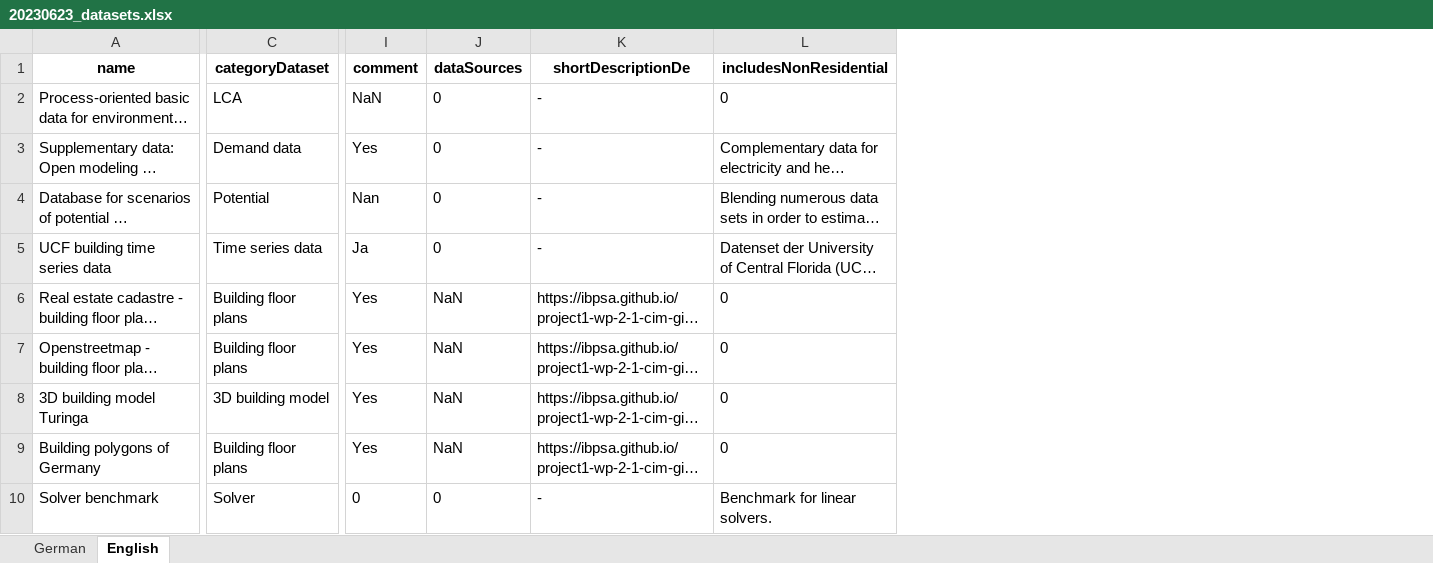
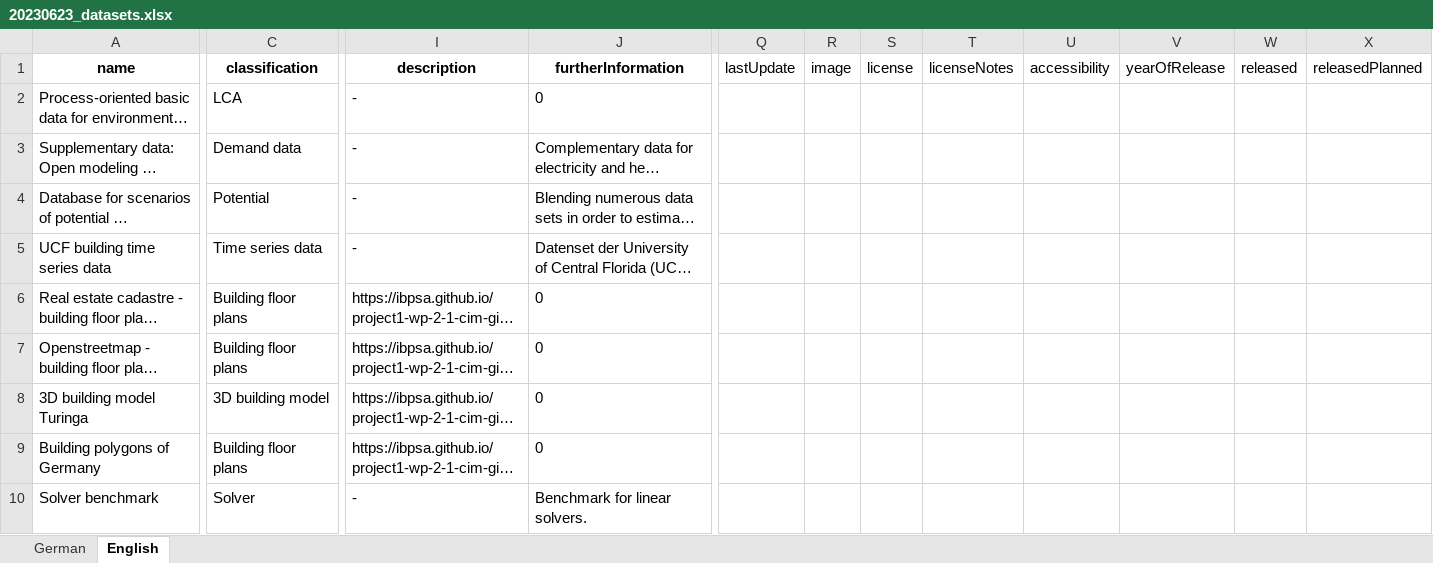
Before and after one commit to TUB-DVG/wissen-digital-ewb, an Excel workbook: webcentral/doc/01_data/17_datasets/20230623_datasets.xlsx, sheet English, drawn as a sheet; only a part is shown, gaps mark what is left out; long unchanged cells end in …; values as stored, in another font and other column widths than the file's, no borders; removed rows and columns are numbered as before the commit, all else as after; the diff covers the shown part only; the diff names each change by its address in the sheet, - before the commit and + after, or states it on an @@ line.

Commit message:
renamed collectedDatasets to Dataset, created migrations for that field

```diff
--- a/webcentral/doc/01_data/17_datasets/20230623_datasets.xlsx (sheet English)
+++ b/webcentral/doc/01_data/17_datasets/20230623_datasets.xlsx (sheet English)
-column I (comment), rows 2-10: NaN | Yes | Nan | Ja | Yes | Yes | Yes | Yes | 0
-column J (dataSources), rows 2-10: 0 | 0 | 0 | 0 | NaN | NaN | NaN | NaN | 0
+column Q (lastUpdate), empty
+column R (image), empty
+column S (license), empty
+column T (licenseNotes), empty
+column U (accessibility), empty
+column V (yearOfRelease), empty
+column W (released), empty
+column X (releasedPlanned), empty
-C1: categoryDataset
+C1: classification
-I1: shortDescriptionDe
+I1: description
-J1: includesNonResidential
+J1: furtherInformation
```
Also changed, not shown: 5 edited cells elsewhere in this sheet, sheet German, 15 other files.
